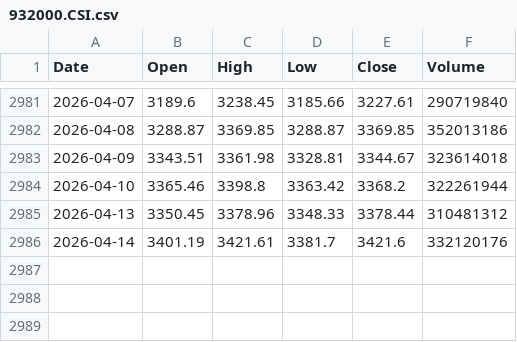
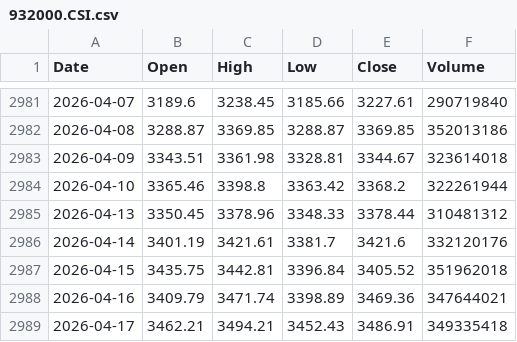
Before and after one commit to 2023111613/ZC_Gold-Silver_Strategy, a CSV file: Strategy/data/932000.CSI.csv, drawn as a sheet; only a part is shown, gaps mark what is left out; the diff names each change by its address in the sheet, - before the commit and + after, or states it on an @@ line.

```diff
--- a/Strategy/data/932000.CSI.csv
+++ b/Strategy/data/932000.CSI.csv
+row 2987: 2026-04-15 | 3435.75 | 3442.81 | 3396.84 | 3405.52 | 351962018
+row 2988: 2026-04-16 | 3409.79 | 3471.74 | 3398.89 | 3469.36 | 347644021
+row 2989: 2026-04-17 | 3462.21 | 3494.21 | 3452.43 | 3486.91 | 349335418
```
Also changed, not shown: Strategy/data/000905.SHF.csv, Strategy/data/AG.SHF.csv, 3 other files.
